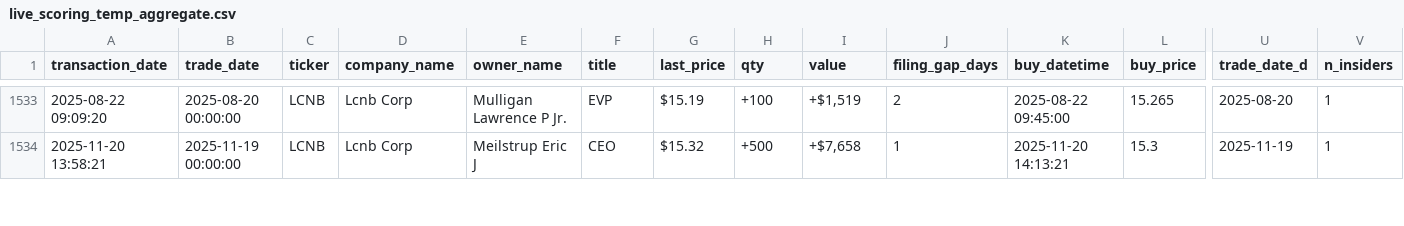
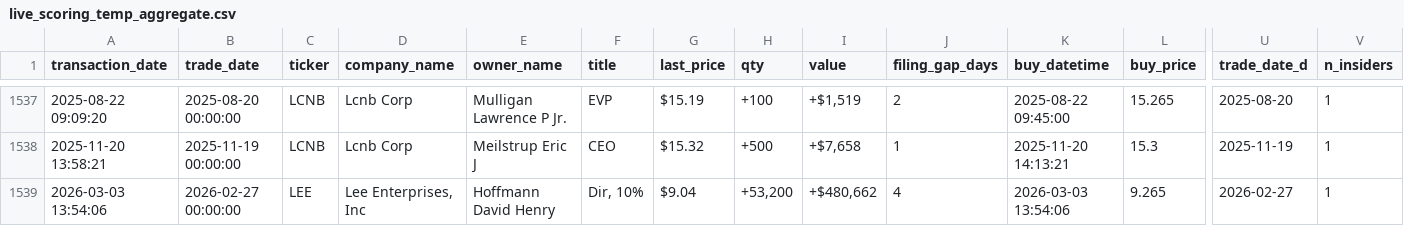
Before and after one commit to robertsben333-cmyk/insider_trader, a CSV file: live/data/live_scoring_temp_aggregate.csv, drawn as a sheet; only a part is shown, gaps mark what is left out; rows hold the shown columns only; the diff covers the shown part only; the diff names each change by its address in the sheet, - before the commit and + after, or states it on an @@ line.

```diff
--- a/live/data/live_scoring_temp_aggregate.csv
+++ b/live/data/live_scoring_temp_aggregate.csv
+row 1539: 2026-03-03 13:54:06 | 2026-02-27 00:00:00 | LEE | Lee Enterprises, Inc | Hoffmann David Henry | Dir, 10% | $9.04 | +53,200 | +$480,662 | 4 | 2026-03-03 13:54:06 | 9.265 | 2026-02-27 | 1
```
Also changed, not shown: 9 added rows and 1 removed row elsewhere in this file, data/ticker_meta_cache.csv, live/data/sector_cache.csv, 4 other files.
